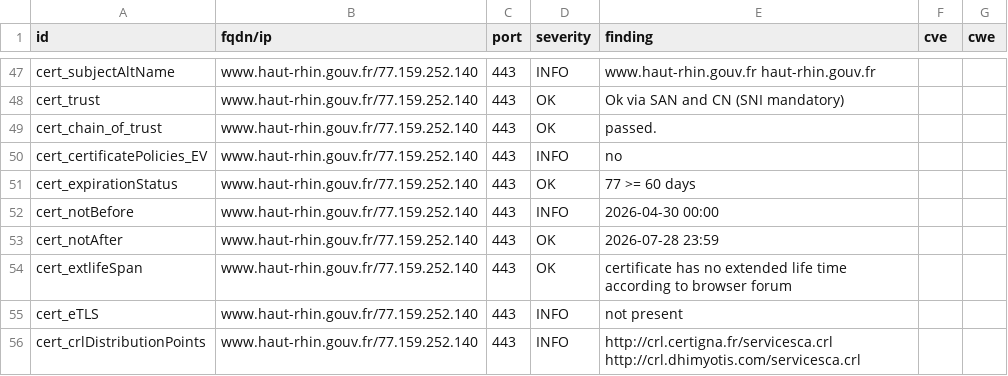
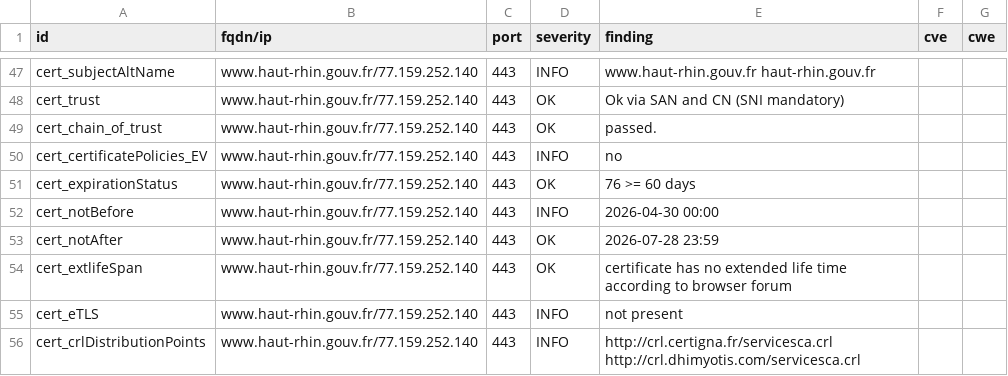
Before and after one commit to dnum-mi/dashlord-extended, a CSV file: results/aHR0cHM6Ly93d3cuaGF1dC1yaGluLmdvdXYuZnI=/testssl.csv, drawn as a sheet; only a part is shown, gaps mark what is left out.

```diff
--- a/results/aHR0cHM6Ly93d3cuaGF1dC1yaGluLmdvdXYuZnI=/testssl.csv
+++ b/results/aHR0cHM6Ly93d3cuaGF1dC1yaGluLmdvdXYuZnI=/testssl.csv
@@ -50,3 +50,3 @@
 "cert_certificatePolicies_EV","www.haut-rhin.gouv.fr/77.159.252.140","443","INFO","no","",""
-"cert_expirationStatus","www.haut-rhin.gouv.fr/77.159.252.140","443","OK","77 >= 60 days","",""
+"cert_expirationStatus","www.haut-rhin.gouv.fr/77.159.252.140","443","OK","76 >= 60 days","",""
 "cert_notBefore","www.haut-rhin.gouv.fr/77.159.252.140","443","INFO","2026-04-30 00:00","",""
```
Also changed, not shown: 7 other files.
